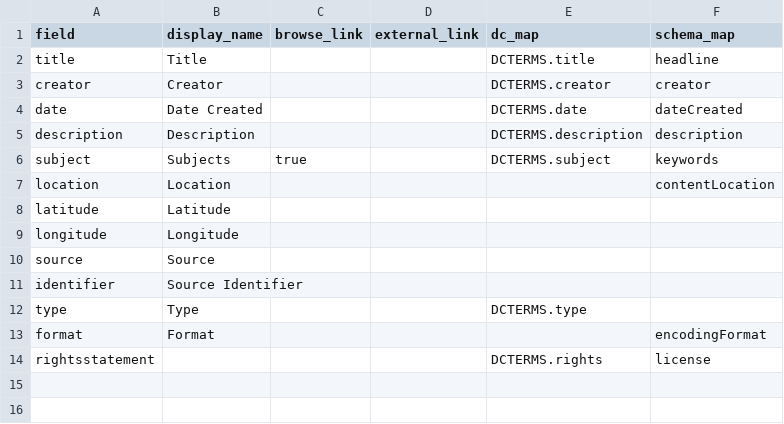
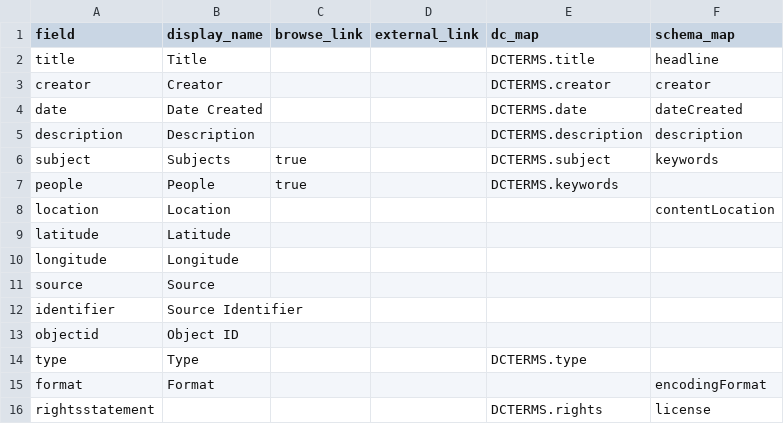
Before and after one commit to Digital-Grinnell/yeager-collection, a CSV file: _data/config-metadata.csv, drawn as a sheet.

```diff
--- a/_data/config-metadata.csv
+++ b/_data/config-metadata.csv
@@ -6,2 +6,3 @@ description,Description,,,DCTERMS.description,description
 subject,Subjects,true,,DCTERMS.subject,keywords
+people,People,true,,DCTERMS.keywords
 location,Location,,,,contentLocation
@@ -11,2 +12,3 @@ source,Source,,,,
 identifier,Source Identifier,,,,
+objectid,Object ID,,,,
 type,Type,,,DCTERMS.type,
```
Also changed, not shown: _data/filters-ORIGINAL.csv, 39 other files.
